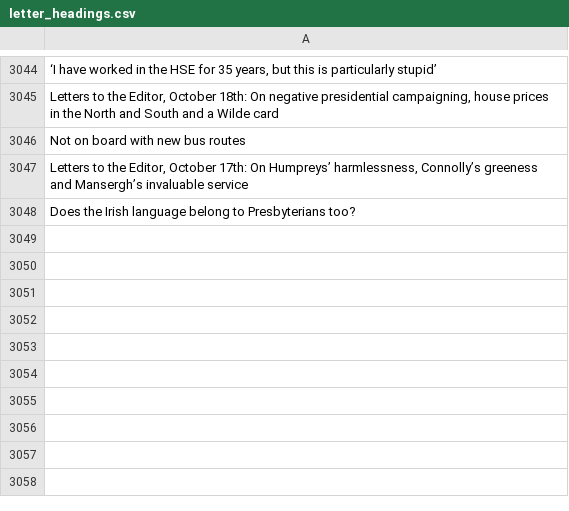
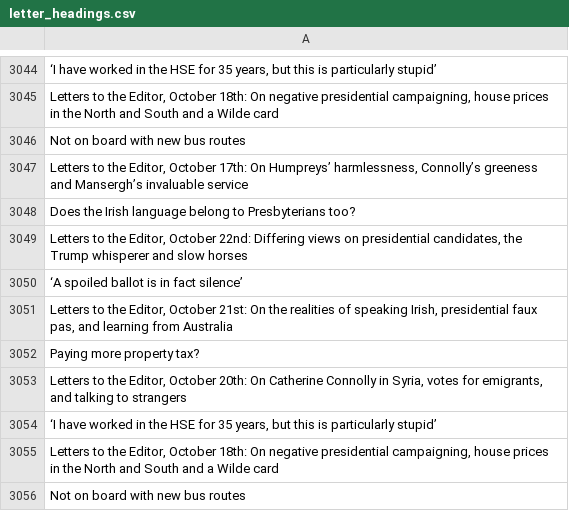
Before and after one commit to aodhanlutetiae/odds_scrape, a CSV file: letter_headings.csv, drawn as a sheet; only a part is shown, gaps mark what is left out; the diff names each change by its address in the sheet, - before the commit and + after, or states it on an @@ line.

```diff
--- a/letter_headings.csv
+++ b/letter_headings.csv
+row 3049: Letters to the Editor, October 22nd: Differing views on presidential candidates, the Trump whisperer and slow horses
+row 3050: ‘A spoiled ballot is in fact silence’
+row 3051: Letters to the Editor, October 21st: On the realities of speaking Irish, presidential faux pas, and learning from Australia
+row 3052: Paying more property tax?
+row 3053: Letters to the Editor, October 20th: On Catherine Connolly in Syria, votes for emigrants, and talking to strangers
+row 3054: ‘I have worked in the HSE for 35 years, but this is particularly stupid’
+row 3055: Letters to the Editor, October 18th: On negative presidential campaigning, house prices in the North and South and a Wilde card
+row 3056: Not on board with new bus routes
```
